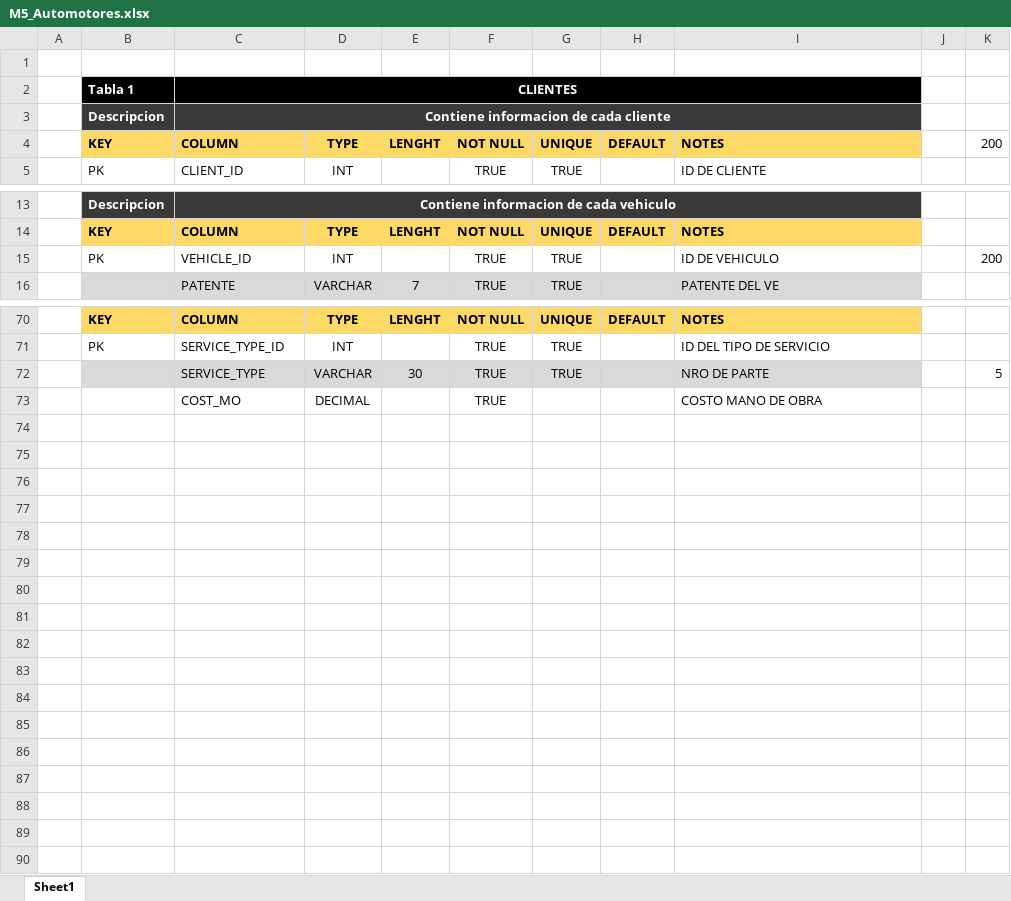
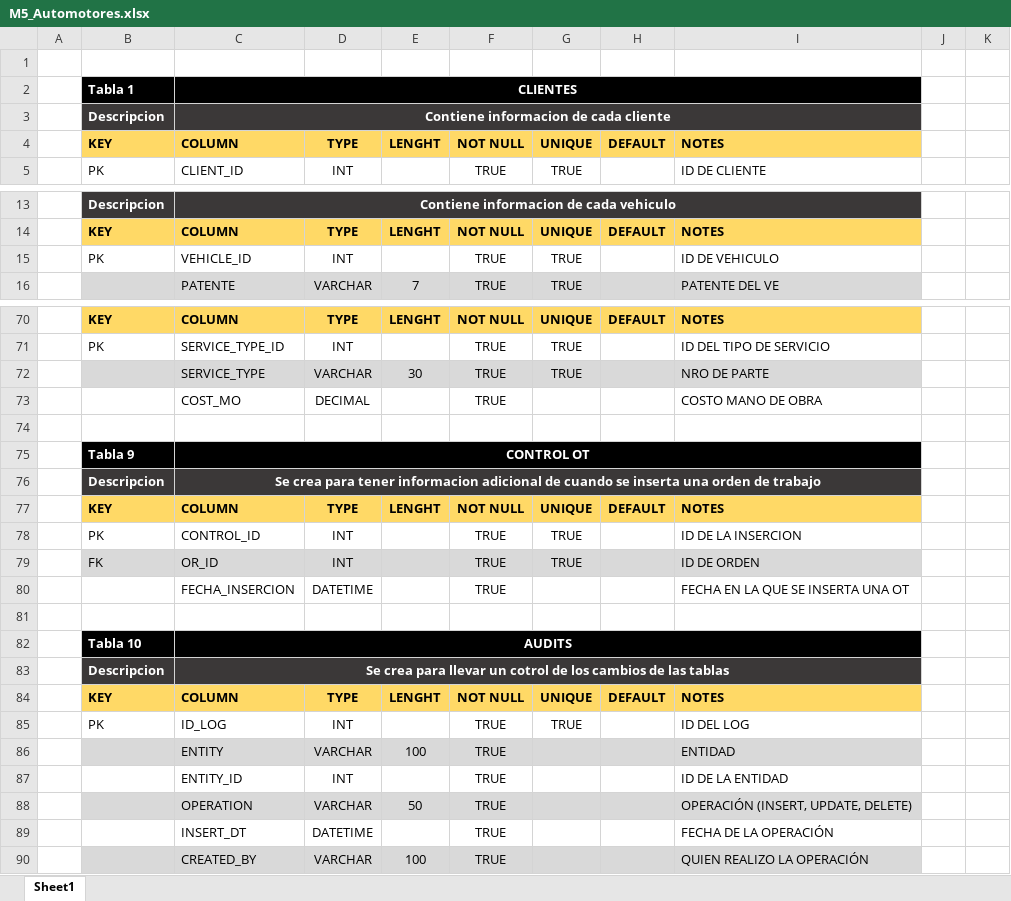
Before and after one commit to dfasce21/Coder-DF-SQL, an Excel workbook: M5_Automotores/M5_Automotores.xlsx, sheet Sheet1, drawn as a sheet; only a part is shown, gaps mark what is left out; values as stored, in another font and other column widths than the file's, no borders; the diff covers the shown part only; the diff names each change by its address in the sheet, - before the commit and + after, or states it on an @@ line.

```diff
--- a/M5_Automotores/M5_Automotores.xlsx (sheet Sheet1)
+++ b/M5_Automotores/M5_Automotores.xlsx (sheet Sheet1)
-K4: 200
+K4: (empty)
-K15: 200
+K15: (empty)
-K72: 5
+K72: (empty)
+row 74: (empty)
+row 75:  | Tabla 9 | CONTROL OT
+row 76:  | Descripcion | Se crea para tener informacion adicional de cuando se inserta una orden de trabajo
+row 77:  | KEY | COLUMN | TYPE | LENGHT | NOT NULL | UNIQUE | DEFAULT | NOTES
+row 78:  | PK | CONTROL_ID | INT |  | TRUE | TRUE |  | ID DE LA INSERCION
+row 79:  | FK | OR_ID | INT |  | TRUE | TRUE |  | ID DE ORDEN
+row 80:  |  | FECHA_INSERCION | DATETIME |  | TRUE |  |  | FECHA EN LA QUE SE INSERTA UNA OT
+row 81: (empty)
+row 82:  | Tabla 10 | AUDITS
+row 83:  | Descripcion | Se crea para llevar un cotrol de los cambios de las tablas
+row 84:  | KEY | COLUMN | TYPE | LENGHT | NOT NULL | UNIQUE | DEFAULT | NOTES
+row 85:  | PK | ID_LOG | INT |  | TRUE | TRUE |  | ID DEL LOG
+row 86:  |  | ENTITY | VARCHAR | 100 | TRUE |  |  | ENTIDAD
+row 87:  |  | ENTITY_ID | INT |  | TRUE |  |  | ID DE LA ENTIDAD
+row 88:  |  | OPERATION | VARCHAR | 50 | TRUE |  |  | OPERACIÓN (INSERT, UPDATE, DELETE)
+row 89:  |  | INSERT_DT | DATETIME |  | TRUE |  |  | FECHA DE LA OPERACIÓN
+row 90:  |  | CREATED_BY | VARCHAR | 100 | TRUE |  |  | QUIEN REALIZO LA OPERACIÓN
```
Also changed, not shown: 5 edited cells elsewhere in this sheet, 7 other files.
